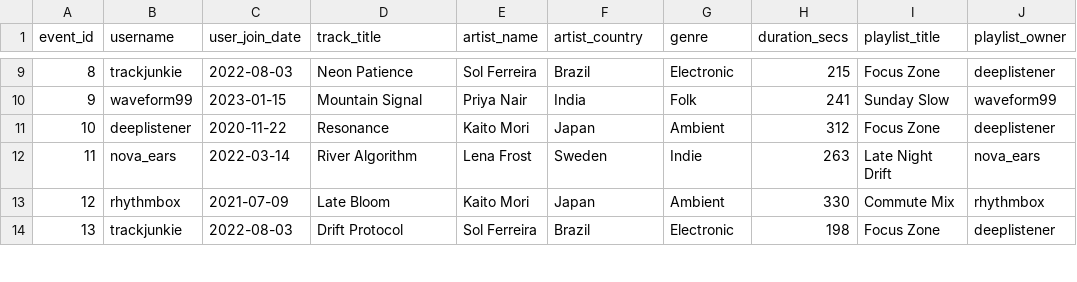
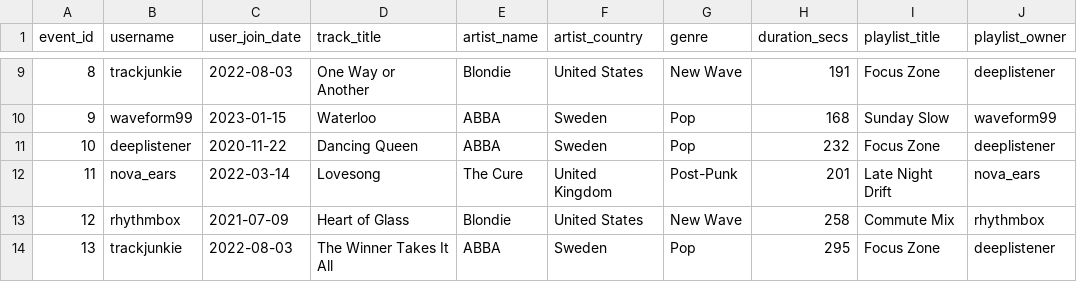
Before and after one commit to Maryam-01/py-wavelength-listening-db-1, a CSV file: data/raw_listening_log.csv, drawn as a sheet; only a part is shown, gaps mark what is left out; the diff covers the shown part only; the diff names each change by its address in the sheet, - before the commit and + after, or states it on an @@ line.

Commit message:
Replace placeholder data with real ABBA, Blondie and The Cure tracks

```diff
--- a/data/raw_listening_log.csv
+++ b/data/raw_listening_log.csv
-D9 (track_title): Neon Patience
+D9 (track_title): One Way or Another
-E9 (artist_name): Sol Ferreira
+E9 (artist_name): Blondie
-F9 (artist_country): Brazil
+F9 (artist_country): United States
-G9 (genre): Electronic
+G9 (genre): New Wave
-H9 (duration_secs): 215
+H9 (duration_secs): 191
-D10 (track_title): Mountain Signal
+D10 (track_title): Waterloo
-E10 (artist_name): Priya Nair
+E10 (artist_name): ABBA
-F10 (artist_country): India
+F10 (artist_country): Sweden
-G10 (genre): Folk
+G10 (genre): Pop
-H10 (duration_secs): 241
+H10 (duration_secs): 168
-D11 (track_title): Resonance
+D11 (track_title): Dancing Queen
-E11 (artist_name): Kaito Mori
+E11 (artist_name): ABBA
-F11 (artist_country): Japan
+F11 (artist_country): Sweden
-G11 (genre): Ambient
+G11 (genre): Pop
-H11 (duration_secs): 312
+H11 (duration_secs): 232
-D12 (track_title): River Algorithm
+D12 (track_title): Lovesong
-E12 (artist_name): Lena Frost
+E12 (artist_name): The Cure
-F12 (artist_country): Sweden
+F12 (artist_country): United Kingdom
-G12 (genre): Indie
+G12 (genre): Post-Punk
-H12 (duration_secs): 263
+H12 (duration_secs): 201
-D13 (track_title): Late Bloom
+D13 (track_title): Heart of Glass
-E13 (artist_name): Kaito Mori
+E13 (artist_name): Blondie
-F13 (artist_country): Japan
+F13 (artist_country): United States
-G13 (genre): Ambient
+G13 (genre): New Wave
-H13 (duration_secs): 330
+H13 (duration_secs): 258
-D14 (track_title): Drift Protocol
+D14 (track_title): The Winner Takes It All
-E14 (artist_name): Sol Ferreira
+E14 (artist_name): ABBA
-F14 (artist_country): Brazil
+F14 (artist_country): Sweden
-G14 (genre): Electronic
+G14 (genre): Pop
-H14 (duration_secs): 198
+H14 (duration_secs): 295
```
Also changed, not shown: 59 edited cells elsewhere in this file, 2 other files.
